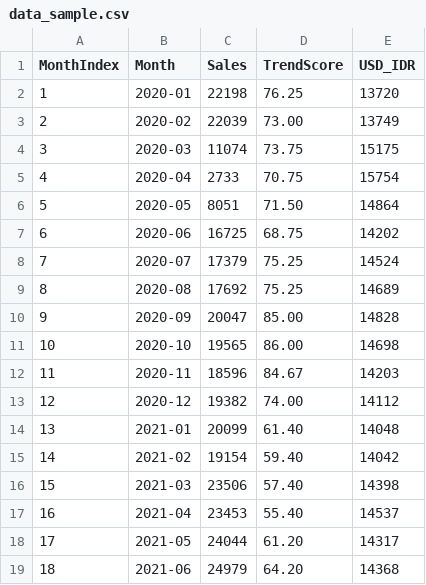
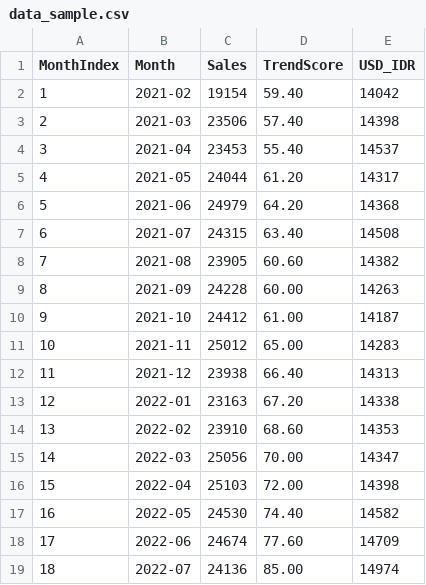
Before and after one commit to Joquinnnn/Fashion-trend-app, a CSV file: data_sample.csv, drawn as a sheet; only a part is shown; the shorter side is filled out with more unchanged rows; removed rows and columns are numbered as before the commit, all else as after; the diff names each change by its address in the sheet, - before the commit and + after, or states it on an @@ line.

Commit message:
Add files via upload

```diff
--- a/data_sample.csv
+++ b/data_sample.csv
-row 2: 1 | 2020-01 | 22198 | 76.25 | 13720
-row 3: 2 | 2020-02 | 22039 | 73.00 | 13749
-row 4: 3 | 2020-03 | 11074 | 73.75 | 15175
-row 5: 4 | 2020-04 | 2733 | 70.75 | 15754
-row 6: 5 | 2020-05 | 8051 | 71.50 | 14864
-row 7: 6 | 2020-06 | 16725 | 68.75 | 14202
-row 8: 7 | 2020-07 | 17379 | 75.25 | 14524
-row 9: 8 | 2020-08 | 17692 | 75.25 | 14689
-row 10: 9 | 2020-09 | 20047 | 85.00 | 14828
-row 11: 10 | 2020-10 | 19565 | 86.00 | 14698
-row 12: 11 | 2020-11 | 18596 | 84.67 | 14203
-row 13: 12 | 2020-12 | 19382 | 74.00 | 14112
-row 14: 13 | 2021-01 | 20099 | 61.40 | 14048
@@ column A (MonthIndex) renumbered from row 2 down @@
```
